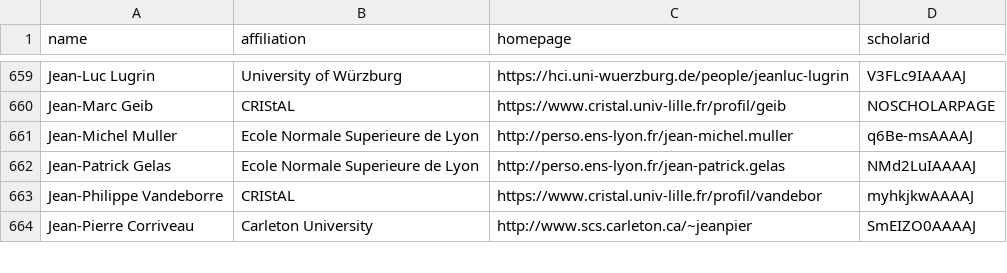
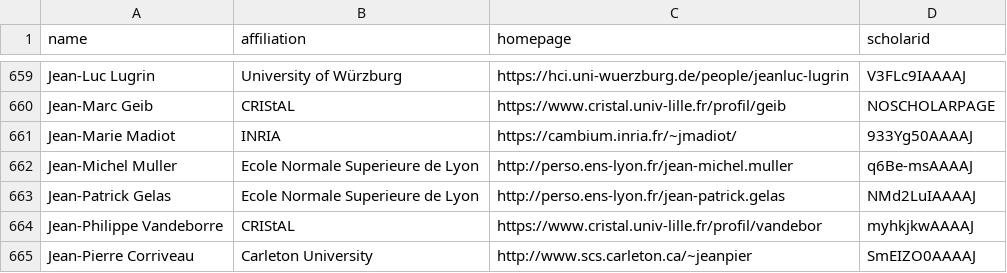
Before and after one commit to yuli-yl/CSrankings, a CSV file: csrankings-j.csv, drawn as a sheet; only a part is shown, gaps mark what is left out.

```diff
--- a/csrankings-j.csv
+++ b/csrankings-j.csv
@@ -660,2 +660,3 @@ Jean-Luc Lugrin,University of Würzburg,https://hci.uni-wuerzburg.de/people/jean
 Jean-Marc Geib,CRIStAL,https://www.cristal.univ-lille.fr/profil/geib,NOSCHOLARPAGE
+Jean-Marie Madiot,INRIA,https://cambium.inria.fr/~jmadiot/,933Yg50AAAAJ
 Jean-Michel Muller,Ecole Normale Superieure de Lyon,http://perso.ens-lyon.fr/jean-michel.muller,q6Be-msAAAAJ
```
Also changed, not shown: csrankings-l.csv, csrankings-x.csv, 3 other files.
